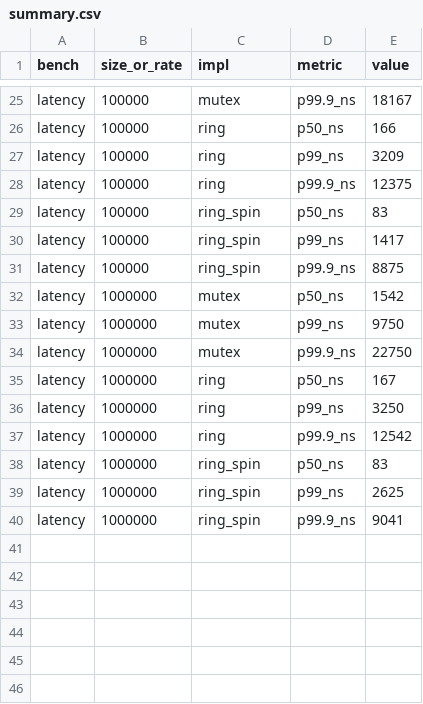
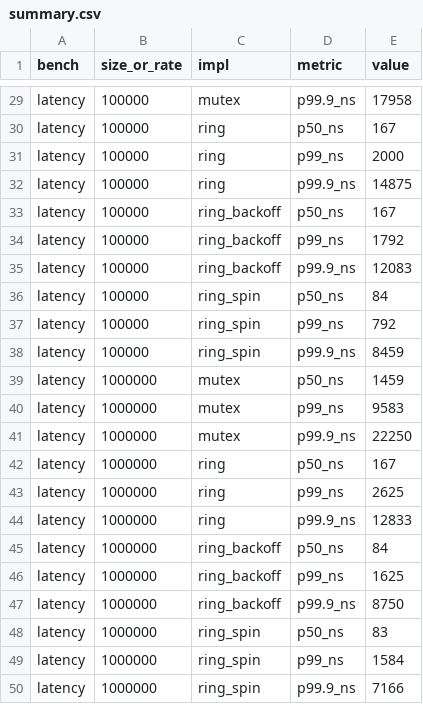
Before and after one commit to stephenl99/LimitOrderBook, a CSV file: benchmarks/summary.csv, drawn as a sheet; only a part is shown, gaps mark what is left out; addresses are those after the commit; the diff covers the shown part only; the diff names each change by its address in the sheet, - before the commit and + after, or states it on an @@ line.

```diff
--- a/benchmarks/summary.csv
+++ b/benchmarks/summary.csv
-E29 (value): 18167
+E29 (value): 17958
-E30 (value): 166
+E30 (value): 167
-E31 (value): 3209
+E31 (value): 2000
-E32 (value): 12375
+E32 (value): 14875
+row 33: latency | 100000 | ring_backoff | p50_ns | 167
+row 34: latency | 100000 | ring_backoff | p99_ns | 1792
+row 35: latency | 100000 | ring_backoff | p99.9_ns | 12083
-E36 (value): 83
+E36 (value): 84
-E37 (value): 1417
+E37 (value): 792
-E38 (value): 8875
+E38 (value): 8459
-E39 (value): 1542
+E39 (value): 1459
-E40 (value): 9750
+E40 (value): 9583
-E41 (value): 22750
+E41 (value): 22250
-E43 (value): 3250
+E43 (value): 2625
-E44 (value): 12542
+E44 (value): 12833
+row 45: latency | 1000000 | ring_backoff | p50_ns | 84
+row 46: latency | 1000000 | ring_backoff | p99_ns | 1625
+row 47: latency | 1000000 | ring_backoff | p99.9_ns | 8750
-E49 (value): 2625
+E49 (value): 1584
-E50 (value): 9041
+E50 (value): 7166
```
Also changed, not shown: 4 added rows and 20 edited cells elsewhere in this file, benchmarks/latency.csv, benchmarks/queue_bench.csv, 9 other files.
